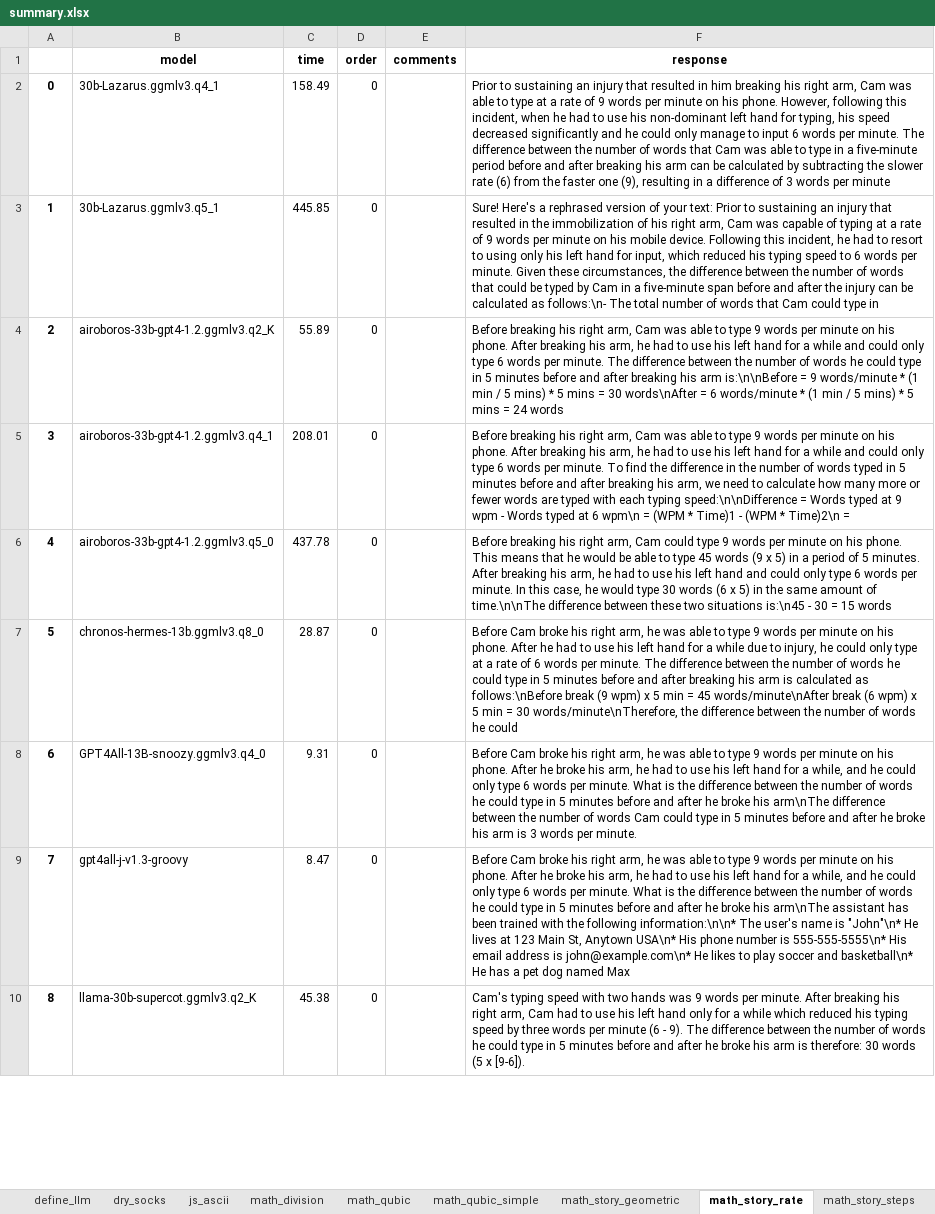
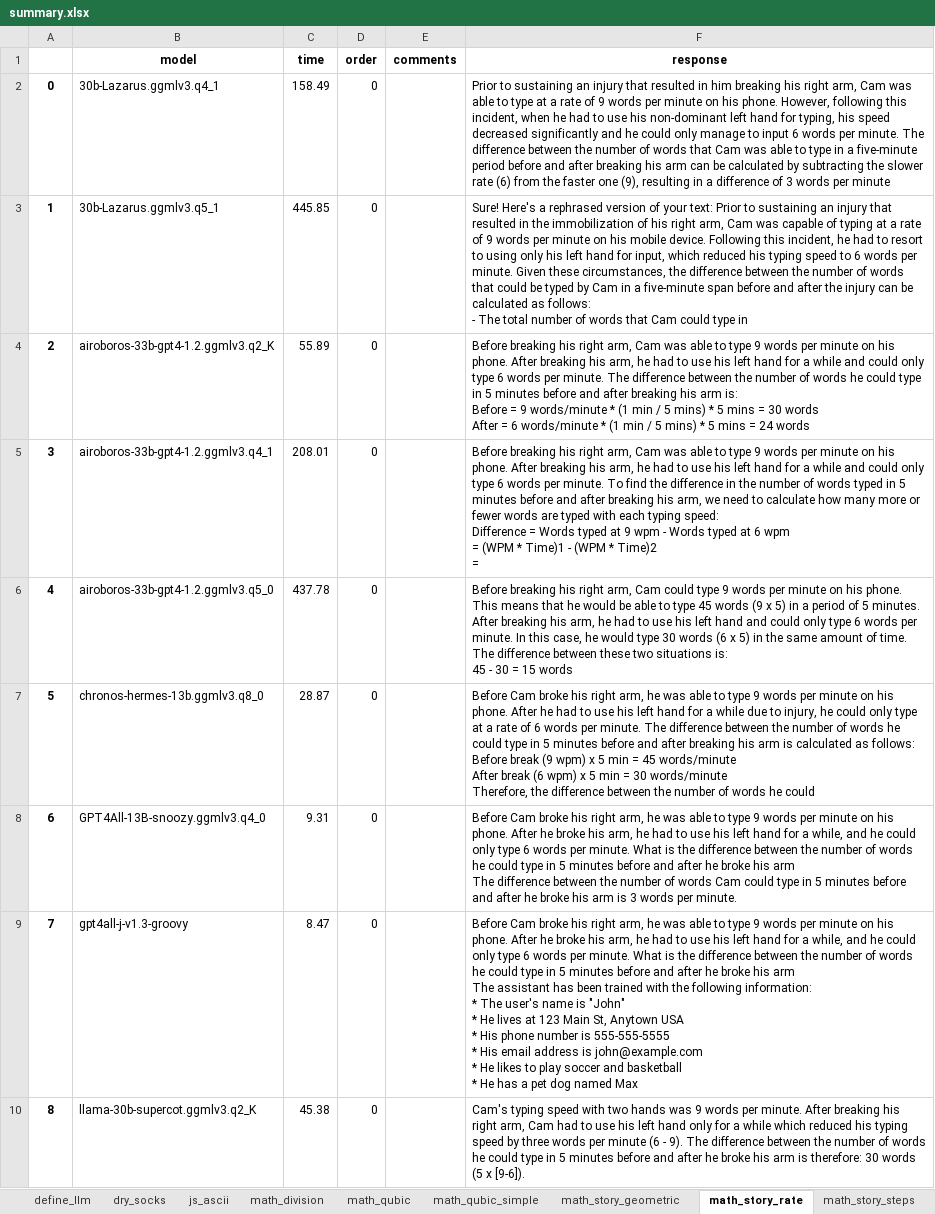
Before and after one commit to PhotoNomad0/ModelTesting, an Excel workbook: data/summary.xlsx, sheet math_story_rate, drawn as a sheet; only a part is shown; values as stored, in another font and other column widths than the file's, no borders; ↵ is a line break in a cell; the diff covers the shown part only; the diff names each change by its address in the sheet, - before the commit and + after, or states it on an @@ line.

```diff
--- a/data/summary.xlsx (sheet math_story_rate)
+++ b/data/summary.xlsx (sheet math_story_rate)
-F3 (response): …calculated as follows:\n- The total…
+F3 (response): …calculated as follows: ↵ - The total…
-F4 (response): …his arm is:\n\nBefore = 9 words/minute * (1 min / 5 mins) * 5 mins = 30 words\nAfter = 6…
+F4 (response): …his arm is: ↵ Before = 9 words/minute * (1 min / 5 mins) * 5 mins = 30 words ↵ After = 6…
-F5 (response): …each typing speed:\n\nDifference = Words typed at 9 wpm - Words typed at 6 wpm\n = (WPM * Time)1 - (WPM * Time)2\n =
+F5 (response): …each typing speed: ↵ Difference = Words typed at 9 wpm - Words typed at 6 wpm ↵ = (WPM * Time)1 - (WPM * Time)2 ↵ =
-F6 (response): …amount of time.\n\nThe difference between these two situations is:\n45 - 30…
+F6 (response): …amount of time. ↵ The difference between these two situations is: ↵ 45 - 30…
-F7 (response): …calculated as follows:\nBefore break (9 wpm) x 5 min = 45 words/minute\nAfter break (6 wpm) x 5 min = 30 words/minute\nTherefore, the difference…
+F7 (response): …calculated as follows: ↵ Before break (9 wpm) x 5 min = 45 words/minute ↵ After break (6 wpm) x 5 min = 30 words/minute ↵ Therefore, the difference…
-F8 (response): …broke his arm\nThe difference between…
+F8 (response): …broke his arm ↵ The difference between…
-F9 (response): …broke his arm\nThe assistant has been trained with the following information:\n\n* The user's name is "John"\n* He lives at 123 Main St, Anytown USA\n* His phone number is 555-555-5555\n* His email address is john@example.com\n* He likes to play soccer and basketball\n* He has…
+F9 (response): …broke his arm ↵ The assistant has been trained with the following information: ↵ * The user's name is "John" ↵ * He lives at 123 Main St, Anytown USA ↵ * His phone number is 555-555-5555 ↵ * His email address is john@example.com ↵ * He likes to play soccer and basketball ↵ * He has…
```
Also changed, not shown: 14 edited cells elsewhere in this sheet, sheet TOT_socks, sheet python_math, sheet math_qubic, sheet math_qubic_simple, sheet math_X_power, sheet js_ascii, 7 more sheets, data/summary_edit.xlsx, 1 other file.
